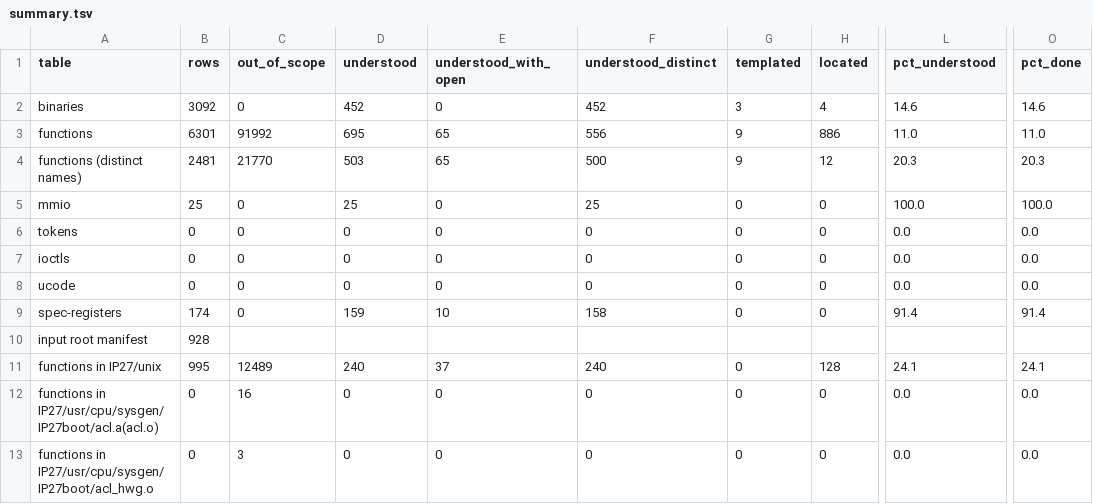
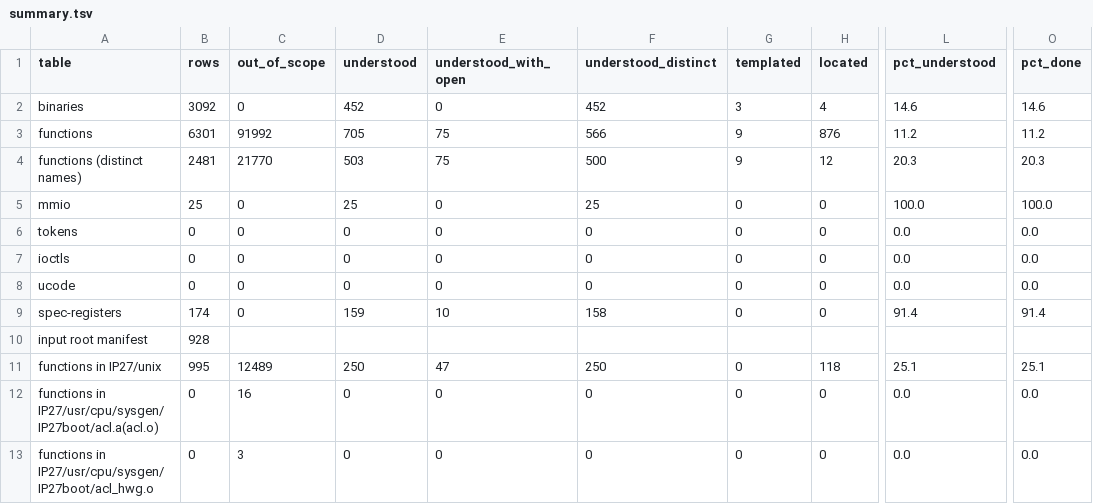
Before and after one commit to jamesbraid/chips, a TSV file: docs/inventory/summary.tsv, drawn as a sheet; only a part is shown, gaps mark what is left out; the diff names each change by its address in the sheet, - before the commit and + after, or states it on an @@ line.

Commit message:
docs/ip27: read ten more Bridge-family register accessors of the IP27 kernel
The response buffer bit set, the two direct-map 512 megabyte bit
routines, the control register write, the interrupt enable, device,
mode, timeout and arbitration bit clears and the interrupt destination
address getter each have an entry. Each gives the offsets and widths per
chip layout, the order of load and store, and what happens for a chip
that cannot be identified.

```diff
--- a/docs/inventory/summary.tsv
+++ b/docs/inventory/summary.tsv
-D3 (understood): 695
+D3 (understood): 705
-E3:E4 (understood_with_open): 65
+E3:E4 (understood_with_open): 75
-F3 (understood_distinct): 556
+F3 (understood_distinct): 566
-H3 (located): 886
+H3 (located): 876
-L3 (pct_understood): 11.0
+L3 (pct_understood): 11.2
-O3 (pct_done): 11.0
+O3 (pct_done): 11.2
-D11 (understood): 240
+D11 (understood): 250
-E11 (understood_with_open): 37
+E11 (understood_with_open): 47
-F11 (understood_distinct): 240
+F11 (understood_distinct): 250
-H11 (located): 128
+H11 (located): 118
-L11 (pct_understood): 24.1
+L11 (pct_understood): 25.1
-O11 (pct_done): 24.1
+O11 (pct_done): 25.1
```
Also changed, not shown: 3 other files.
